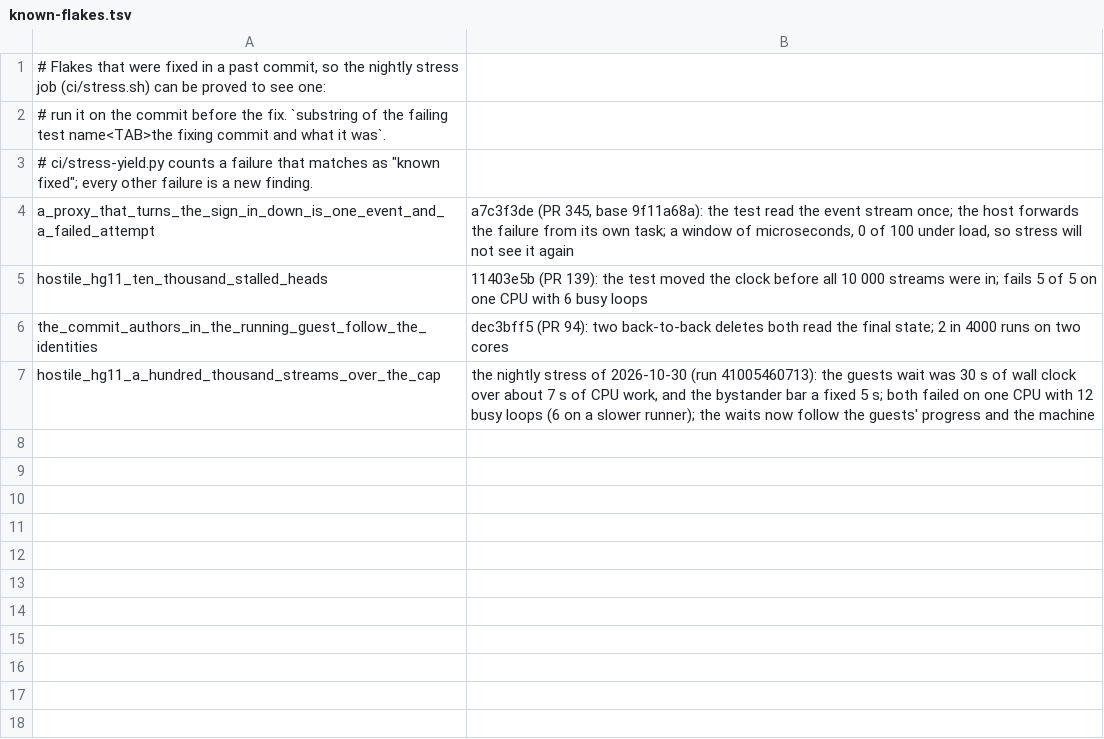
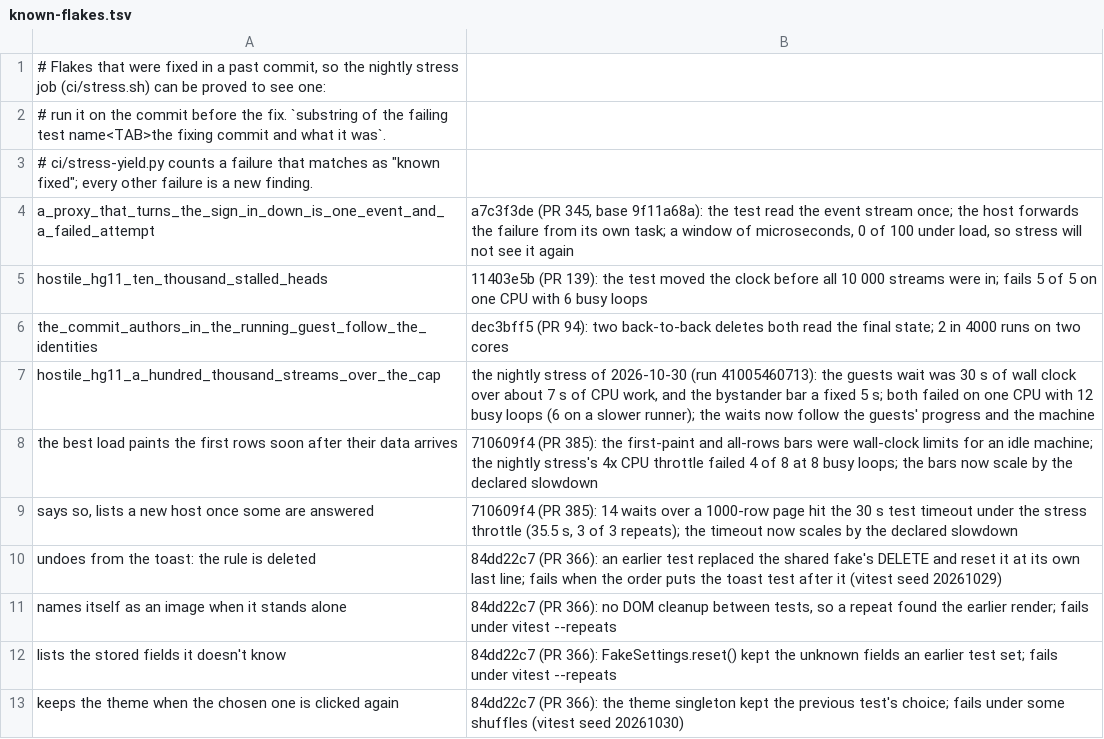
Before and after one commit to PuddleHQ/puddle, a TSV file: ci/known-flakes.tsv, drawn as a sheet.

```diff
--- a/ci/known-flakes.tsv
+++ b/ci/known-flakes.tsv
@@ -7 +7,7 @@ the_commit_authors_in_the_running_guest_follow_the_identities	dec3bff5 (PR 94):
 hostile_hg11_a_hundred_thousand_streams_over_the_cap	the nightly stress of 2026-10-30 (run 41005460713): the guests wait was 30 s of wall clock over about 7 s of CPU work, and the bystander bar a fixed 5 s; both failed on one CPU with 12 busy loops (6 on a slower runner); the waits now follow the guests' progress and the machine
+the best load paints the first rows soon after their data arrives	710609f4 (PR 385): the first-paint and all-rows bars were wall-clock limits for an idle machine; the nightly stress's 4x CPU throttle failed 4 of 8 at 8 busy loops; the bars now scale by the declared slowdown
+says so, lists a new host once some are answered	710609f4 (PR 385): 14 waits over a 1000-row page hit the 30 s test timeout under the stress throttle (35.5 s, 3 of 3 repeats); the timeout now scales by the declared slowdown
+undoes from the toast: the rule is deleted	84dd22c7 (PR 366): an earlier test replaced the shared fake's DELETE and reset it at its own last line; fails when the order puts the toast test after it (vitest seed 20261029)
+names itself as an image when it stands alone	84dd22c7 (PR 366): no DOM cleanup between tests, so a repeat found the earlier render; fails under vitest --repeats
+lists the stored fields it doesn't know	84dd22c7 (PR 366): FakeSettings.reset() kept the unknown fields an earlier test set; fails under vitest --repeats
+keeps the theme when the chosen one is clicked again	84dd22c7 (PR 366): the theme singleton kept the previous test's choice; fails under some shuffles (vitest seed 20261030)
```
